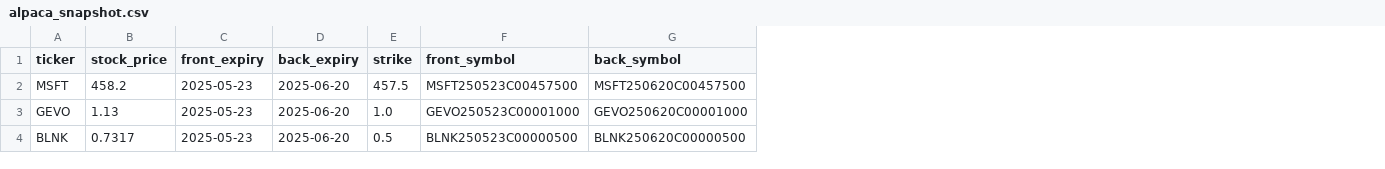
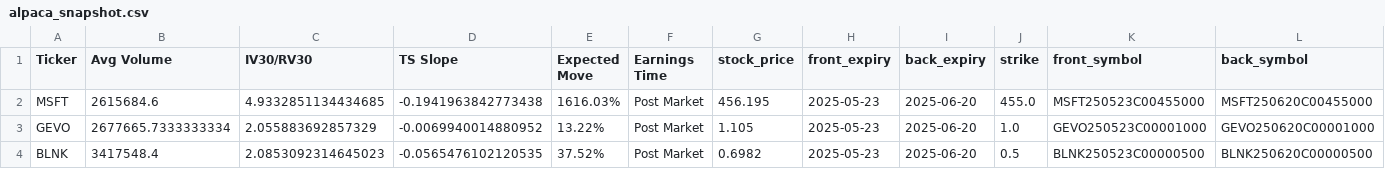
Before and after one commit to NeilDaniel07/volatilitytrading, a CSV file: alpaca_snapshot.csv, drawn as a sheet; addresses are those after the commit; the diff names each change by its address in the sheet, - before the commit and + after, or states it on an @@ line.

```diff
--- a/alpaca_snapshot.csv
+++ b/alpaca_snapshot.csv
+column B (Avg Volume), rows 2-4: 2615684.6 | 2677665.7333333334 | 3417548.4
+column C (IV30/RV30), rows 2-4: 4.9332851134434685 | 2.055883692857329 | 2.0853092314645023
+column D (TS Slope), rows 2-4: -0.1941963842773438 | -0.0069940014880952 | -0.0565476102120535
+column E (Expected Move), rows 2-4: 1616.03% | 13.22% | 37.52%
+column F (Earnings Time), rows 2-4: all Post Market
-A1: ticker
+A1: Ticker
-G2 (stock_price): 458.2
+G2 (stock_price): 456.195
-J2 (strike): 457.5
+J2 (strike): 455.0
-K2 (front_symbol): MSFT250523C00457500
+K2 (front_symbol): MSFT250523C00455000
-L2 (back_symbol): MSFT250620C00457500
+L2 (back_symbol): MSFT250620C00455000
-G3 (stock_price): 1.13
+G3 (stock_price): 1.105
-G4 (stock_price): 0.7317
+G4 (stock_price): 0.6982
```
Also changed, not shown: 2 other files.
